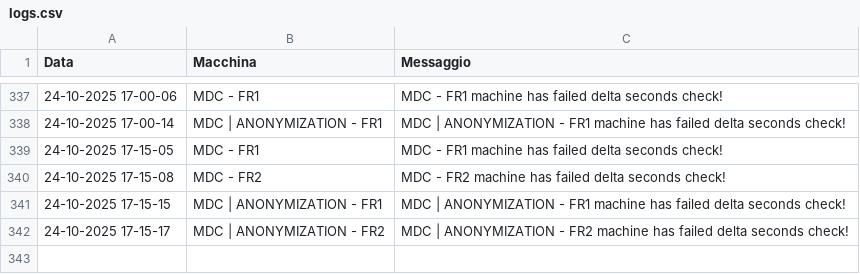
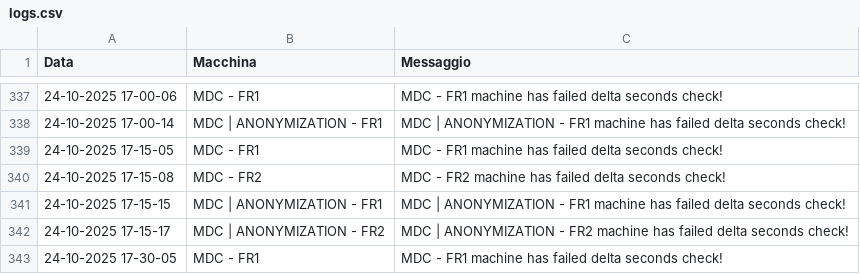
Before and after one commit to TestPowerAutomate/testAlert, a CSV file: logs.csv, drawn as a sheet; only a part is shown, gaps mark what is left out.

Commit message:
Service Down: MDC - FR1

```diff
--- a/logs.csv
+++ b/logs.csv
@@ -342 +342,2 @@
 24-10-2025 17-15-17,MDC | ANONYMIZATION - FR2,MDC | ANONYMIZATION - FR2 machine has failed delta seconds check!
+24-10-2025 17-30-05,MDC - FR1,MDC - FR1 machine has failed delta seconds check!
```
